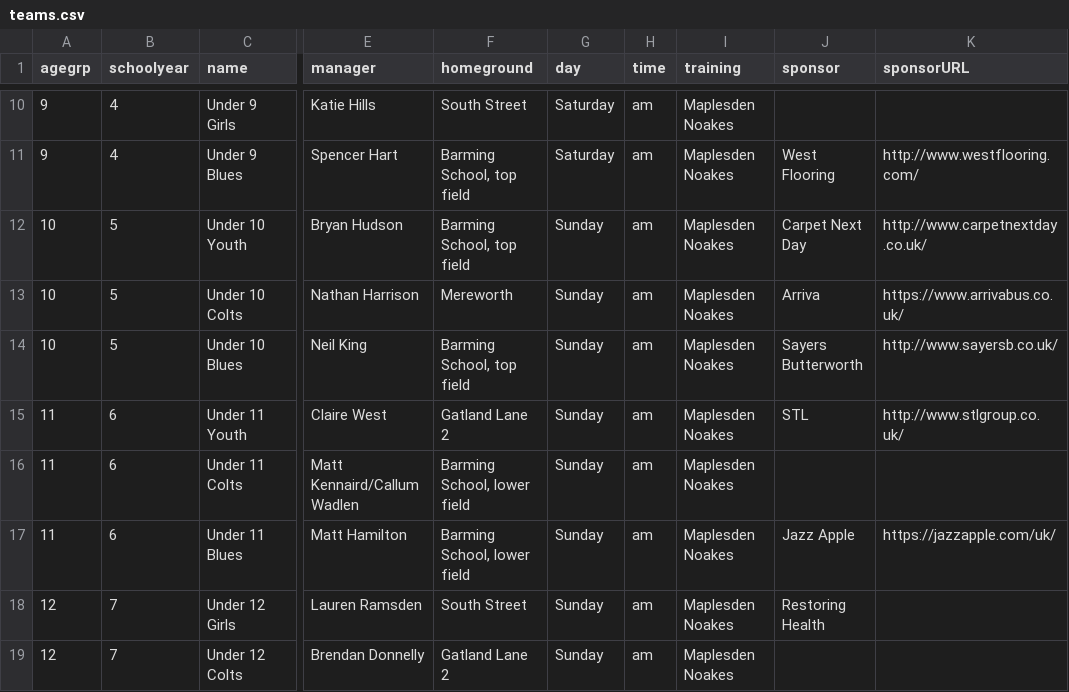
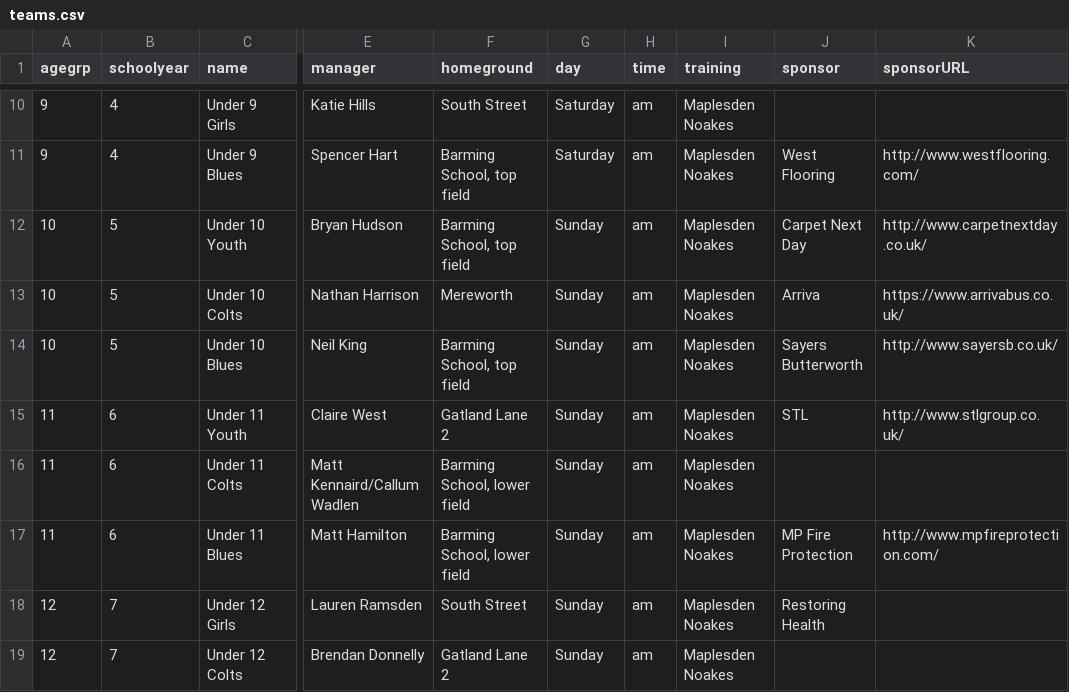
Before and after one commit to Pam-BYFC/BYFC.github.io, a CSV file: _data/teams.csv, drawn as a sheet; only a part is shown, gaps mark what is left out; the diff names each change by its address in the sheet, - before the commit and + after, or states it on an @@ line.

Commit message:
Updated U11 Blues sponsor

```diff
--- a/_data/teams.csv
+++ b/_data/teams.csv
-J17 (sponsor): Jazz Apple
+J17 (sponsor): MP Fire Protection
-K17 (sponsorURL): https://jazzapple.com/uk/
+K17 (sponsorURL): http://www.mpfireprotection.com/
```
